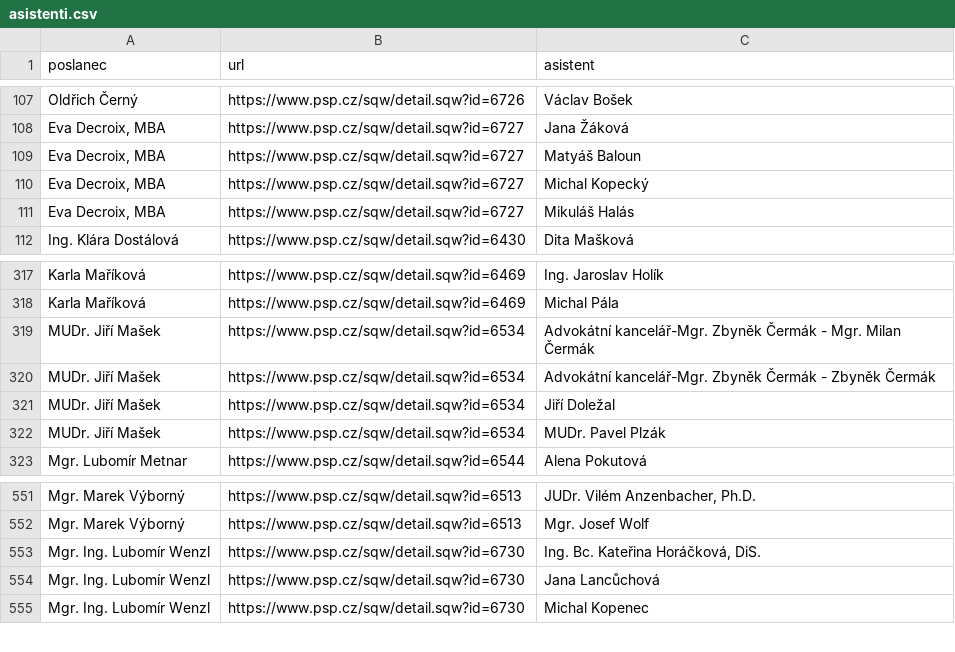
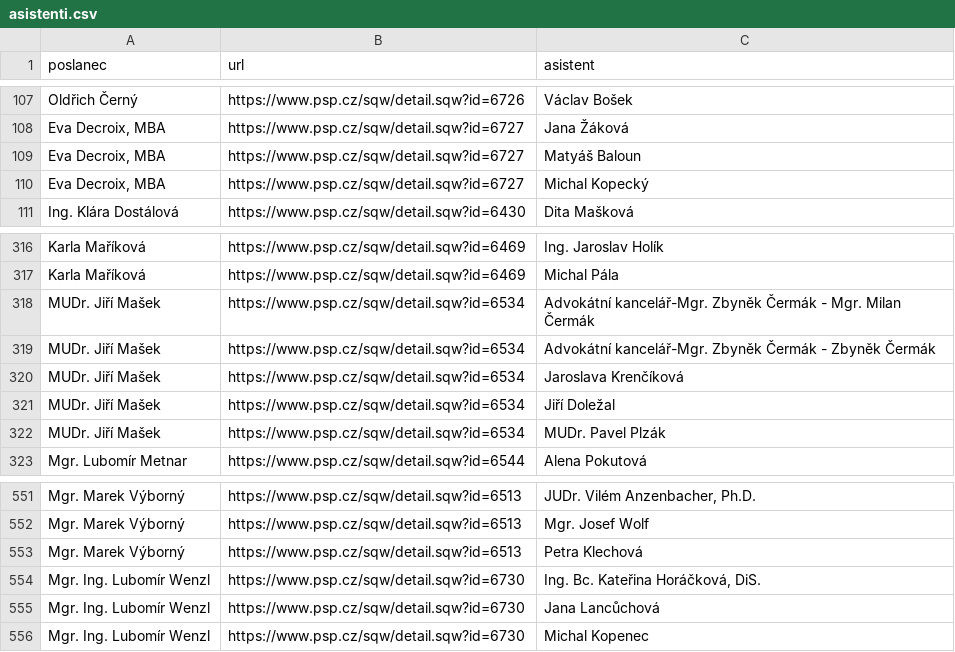
Before and after one commit to kokes/psp-asistenti, a CSV file: asistenti.csv, drawn as a sheet; only a part is shown, gaps mark what is left out; removed rows and columns are numbered as before the commit, all else as after; the diff names each change by its address in the sheet, - before the commit and + after, or states it on an @@ line.

```diff
--- a/asistenti.csv
+++ b/asistenti.csv
-row 111: Eva Decroix, MBA | https://www.psp.cz/sqw/detail.sqw?id=6727 | Mikuláš Halás
+row 320: MUDr. Jiří Mašek | https://www.psp.cz/sqw/detail.sqw?id=6534 | Jaroslava Krenčíková
+row 553: Mgr. Marek Výborný | https://www.psp.cz/sqw/detail.sqw?id=6513 | Petra Klechová
```
Also changed, not shown: 1 other file.
